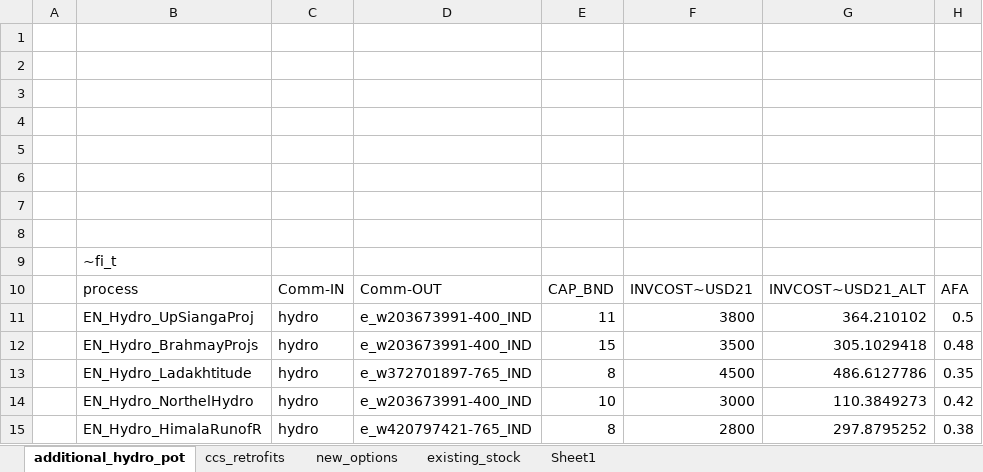
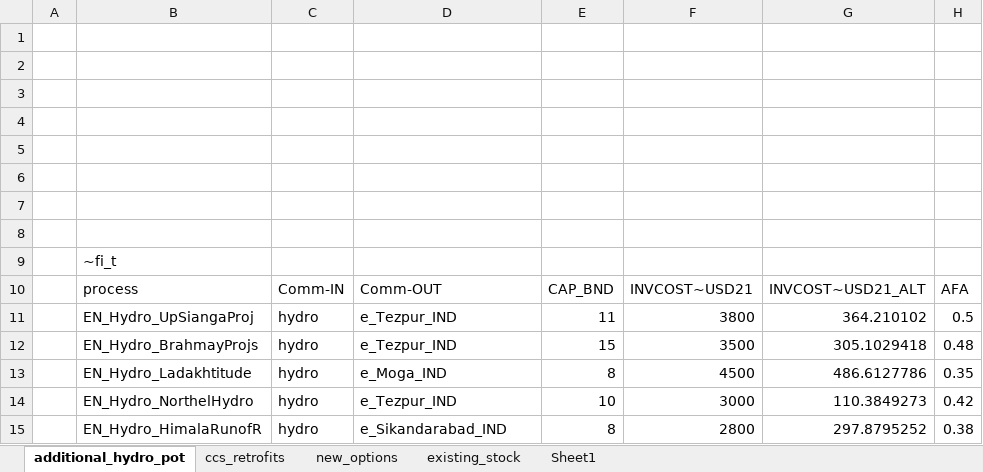
Before and after one commit to kanors-himanshu03/vervestacks_models, an Excel workbook: VerveStacks_IND_grids_kan10/vt_vervestacks_IND_v1.xlsx, sheet additional_hydro_pot, drawn as a sheet; only a part is shown; values as stored, in another font and other column widths than the file's, no borders; the diff names each change by its address in the sheet, - before the commit and + after, or states it on an @@ line.

```diff
--- a/VerveStacks_IND_grids_kan10/vt_vervestacks_IND_v1.xlsx (sheet additional_hydro_pot)
+++ b/VerveStacks_IND_grids_kan10/vt_vervestacks_IND_v1.xlsx (sheet additional_hydro_pot)
-D11:D12: e_w203673991-400_IND
+D11:D12: e_Tezpur_IND
-D13: e_w372701897-765_IND
+D13: e_Moga_IND
-D14: e_w203673991-400_IND
+D14: e_Tezpur_IND
-D15: e_w420797421-765_IND
+D15: e_Sikandarabad_IND
```
Also changed, not shown: sheet existing_stock, sheet ccs_retrofits, sheet new_options, VerveStacks_IND_grids_kan10/Sets-vervestacks.xlsx, VerveStacks_IND_grids_kan10/SubRES_Tmpl/SubRES_New_RE_and_Conventional.xlsx, 26 other files.
